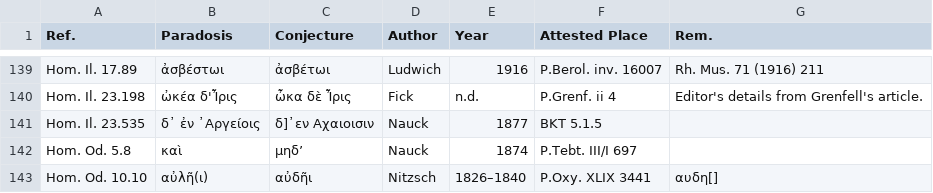
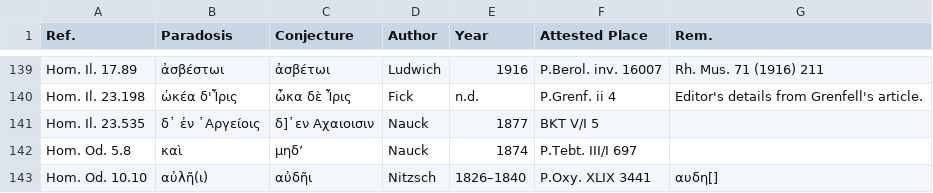
Before and after one commit to t18d/attested-conjectures, a CSV file: attested-conjectures.csv, drawn as a sheet; only a part is shown, gaps mark what is left out.

Commit message:
Update attested-conjectures.csv

```diff
--- a/attested-conjectures.csv
+++ b/attested-conjectures.csv
@@ -140,3 +140,3 @@ Hom. Il. 17.89,ἀσβέστωι,ἀσβέτωι,Ludwich,1916,P.Berol. inv. 1600
 Hom. Il. 23.198,ὠκέα δ'Ἶρις,ὦκα δὲ Ἶρις,Fick,n.d.,P.Grenf. ii 4,Editor's details from Grenfell's article.
-Hom. Il. 23.535,δ᾽ ἐν ᾿Αργείοις,δ]᾽εν Αχαιοισιν,Nauck,1877,BKT 5.1.5,
+Hom. Il. 23.535,δ᾽ ἐν ᾿Αργείοις,δ]᾽εν Αχαιοισιν,Nauck,1877,BKT V/I 5,
 Hom. Od. 5.8,καὶ,μηδ’,Nauck,1874,P.Tebt. III/I 697,
```
